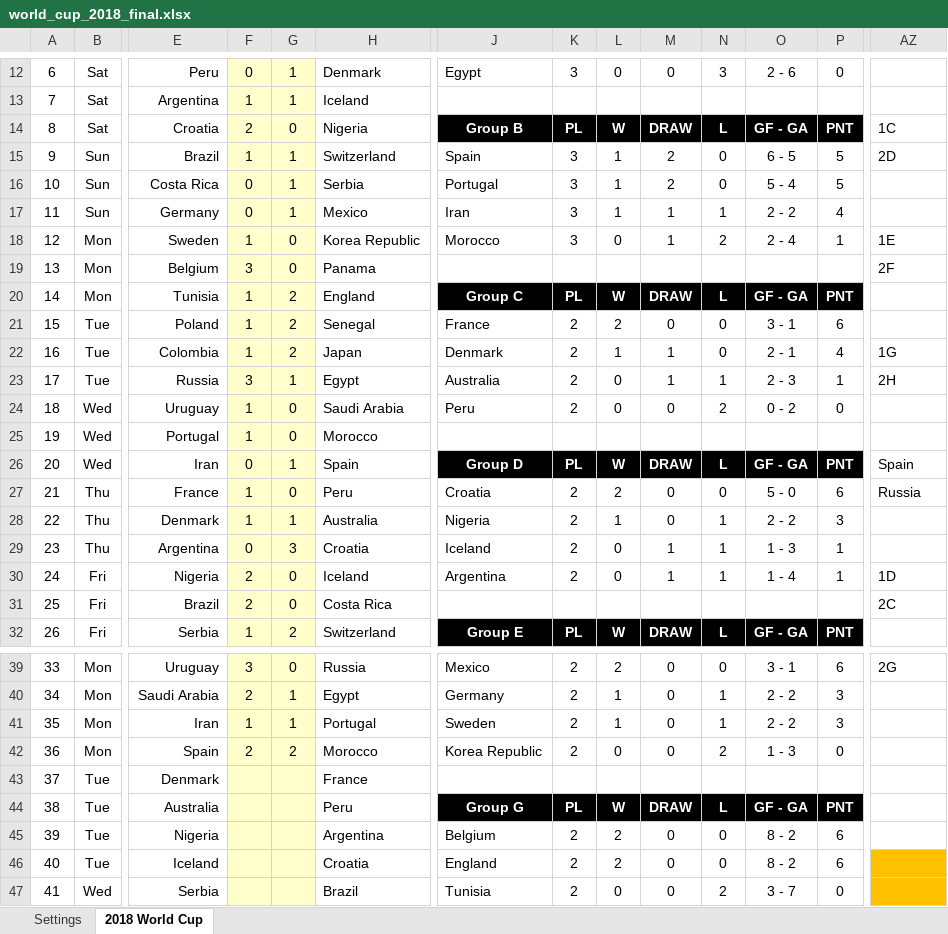
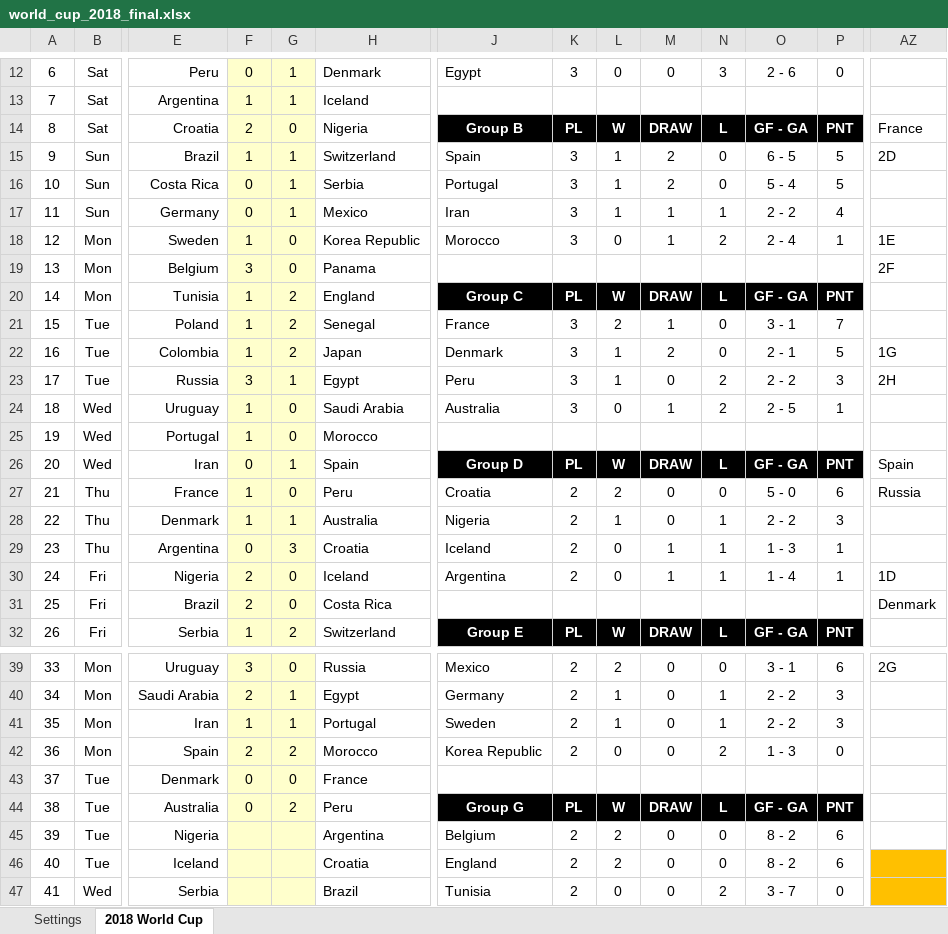
Before and after one commit to taegon/wc2018, an Excel workbook: input/world_cup_2018_final.xlsx, sheet 2018 World Cup, drawn as a sheet; only a part is shown, gaps mark what is left out; values as stored, in another font and other column widths than the file's, no borders; charts and pictures and conditional formats not drawn; the diff names each change by its address in the sheet, - before the commit and + after, or states it on an @@ line.

```diff
--- a/input/world_cup_2018_final.xlsx (sheet 2018 World Cup)
+++ b/input/world_cup_2018_final.xlsx (sheet 2018 World Cup)
-AZ14: 1C
+AZ14: France
-K21:K24: 2
+K21:K24: 3
-M21: 0
+M21: 1
-P21: 6
+P21: 7
-M22: 1
+M22: 2
-P22: 4
+P22: 5
-J23: Australia
+J23: Peru
-L23: 0
+L23: 1
-M23: 1
+M23: 0
-N23: 1
+N23: 2
-O23: 2 - 3
+O23: 2 - 2
-P23: 1
+P23: 3
-J24: Peru
+J24: Australia
-M24: 0
+M24: 1
-O24: 0 - 2
+O24: 2 - 5
-P24: 0
+P24: 1
-AZ31: 2C
+AZ31: Denmark
-F43:F44: (empty)
+F43:F44: 0
-G43: (empty)
+G43: 0
-G44: (empty)
+G44: 2
```
Also changed, not shown: 2 other files.
